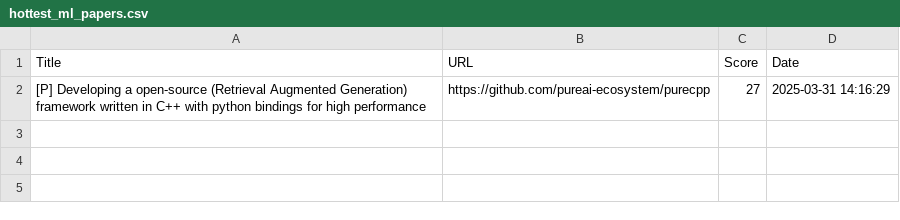
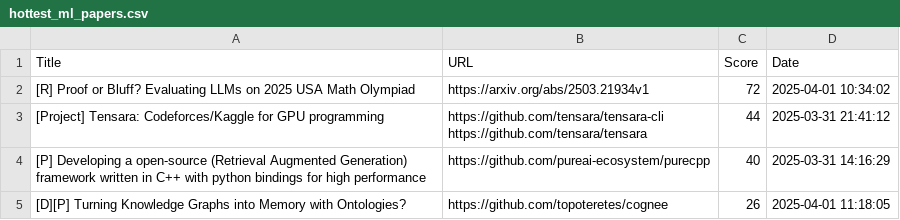
Before and after one commit to alishobeiri/Popular-ML-Projects, a CSV file: hottest_ml_papers.csv, drawn as a sheet.

Commit message:
Update results from latest_papers.py script

```diff
--- a/hottest_ml_papers.csv
+++ b/hottest_ml_papers.csv
@@ -1,2 +1,6 @@
 Title,URL,Score,Date
-[P] Developing a open-source (Retrieval Augmented Generation) framework written in C++ with python bindings for high performance,https://github.com/pureai-ecosystem/purecpp,27,2025-03-31 14:16:29
+[R] Proof or Bluff? Evaluating LLMs on 2025 USA Math Olympiad,https://arxiv.org/abs/2503.21934v1,72,2025-04-01 10:34:02
+[Project] Tensara: Codeforces/Kaggle for GPU programming,"https://github.com/tensara/tensara-cli
+https://github.com/tensara/tensara",44,2025-03-31 21:41:12
+[P] Developing a open-source (Retrieval Augmented Generation) framework written in C++ with python bindings for high performance,https://github.com/pureai-ecosystem/purecpp,40,2025-03-31 14:16:29
+[D][P] Turning Knowledge Graphs into Memory with Ontologies?,https://github.com/topoteretes/cognee,26,2025-04-01 11:18:05
```
Also changed, not shown: 1 other file.
